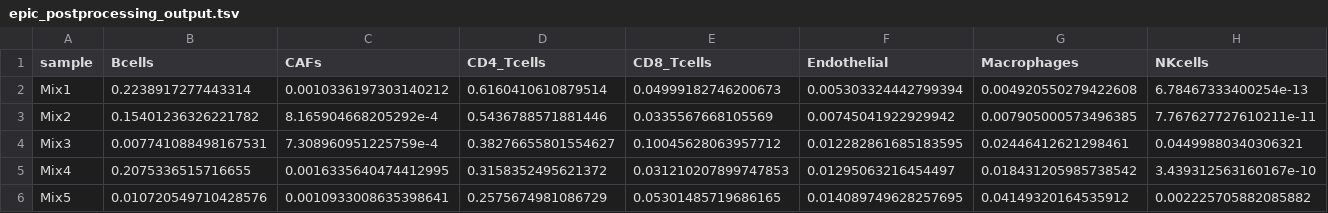
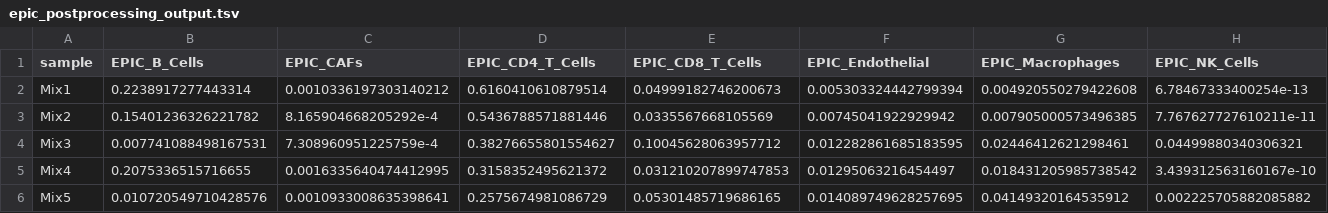
Before and after one commit to CRI-iAtlas/iatlas-workflows, a TSV file: EPIC/workflow/examples/epic_postprocessing_output.tsv, drawn as a sheet; only a part is shown; the diff covers the shown part only; the diff names each change by its address in the sheet, - before the commit and + after, or states it on an @@ line.

Commit message:
added iatlas epic workflow

```diff
--- a/EPIC/workflow/examples/epic_postprocessing_output.tsv
+++ b/EPIC/workflow/examples/epic_postprocessing_output.tsv
-B1: Bcells
+B1: EPIC_B_Cells
-C1: CAFs
+C1: EPIC_CAFs
-D1: CD4_Tcells
+D1: EPIC_CD4_T_Cells
-E1: CD8_Tcells
+E1: EPIC_CD8_T_Cells
-F1: Endothelial
+F1: EPIC_Endothelial
-G1: Macrophages
+G1: EPIC_Macrophages
-H1: NKcells
+H1: EPIC_NK_Cells
```
Also changed, not shown: 1 edited cell elsewhere in this file, 3 other files.
